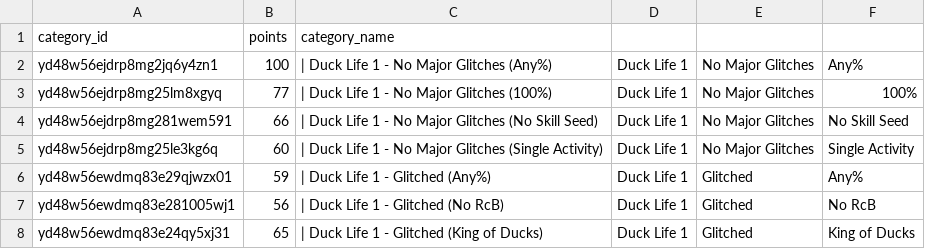
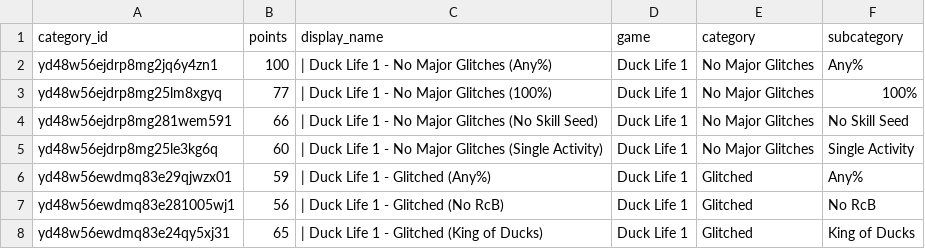
Before and after one commit to Caarda/dlbb, a CSV file: output/categories.csv, drawn as a sheet; only a part is shown.

Commit message:
Automated Board Update: 2026-08-05

```diff
--- a/output/categories.csv
+++ b/output/categories.csv
@@ -1,2 +1,2 @@
-category_id,points,category_name
+category_id,points,display_name,game,category,subcategory
 yd48w56ejdrp8mg2jq6y4zn1,  100,   | Duck Life 1 - No Major Glitches (Any%),                                      Duck Life 1,No Major Glitches,Any%
```
